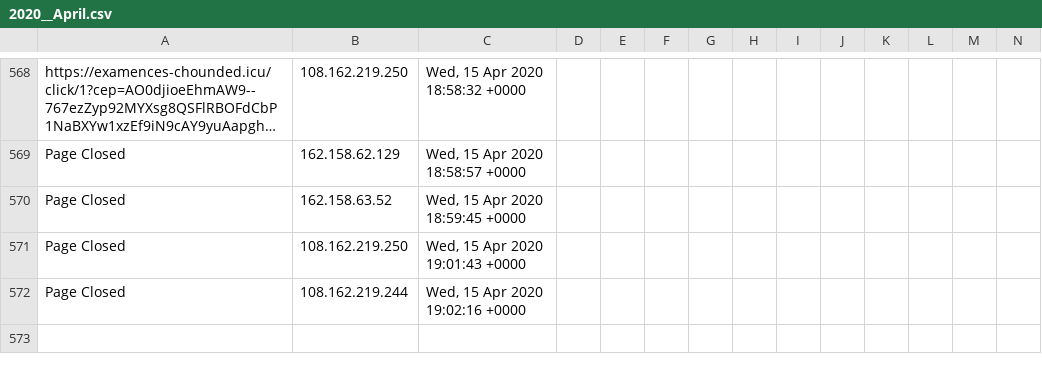
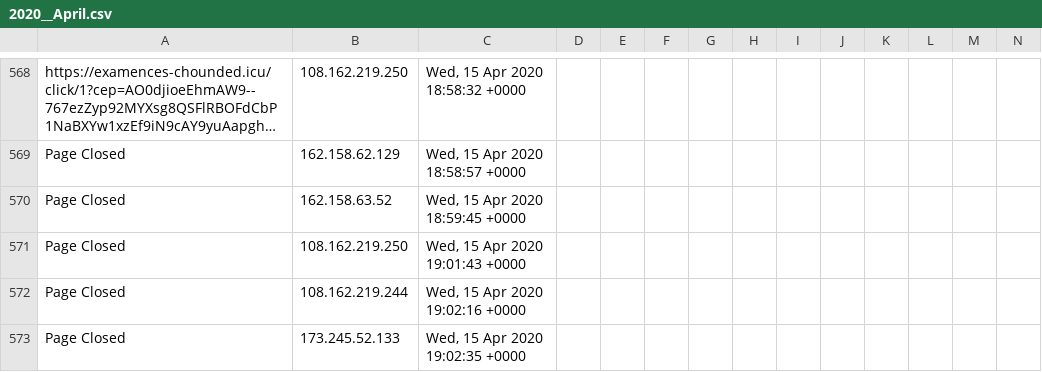
Before and after one commit to runacode/positivepulse, a CSV file: logs/2020__April.csv, drawn as a sheet; only a part is shown, gaps mark what is left out; long unchanged cells end in …; rows hold the shown columns only; the diff names each change by its address in the sheet, - before the commit and + after, or states it on an @@ line.

Commit message:
Site Editor Update

```diff
--- a/logs/2020__April.csv
+++ b/logs/2020__April.csv
+row 573: Page Closed | 173.245.52.133 | Wed, 15 Apr 2020 19:02:35 +0000
```
